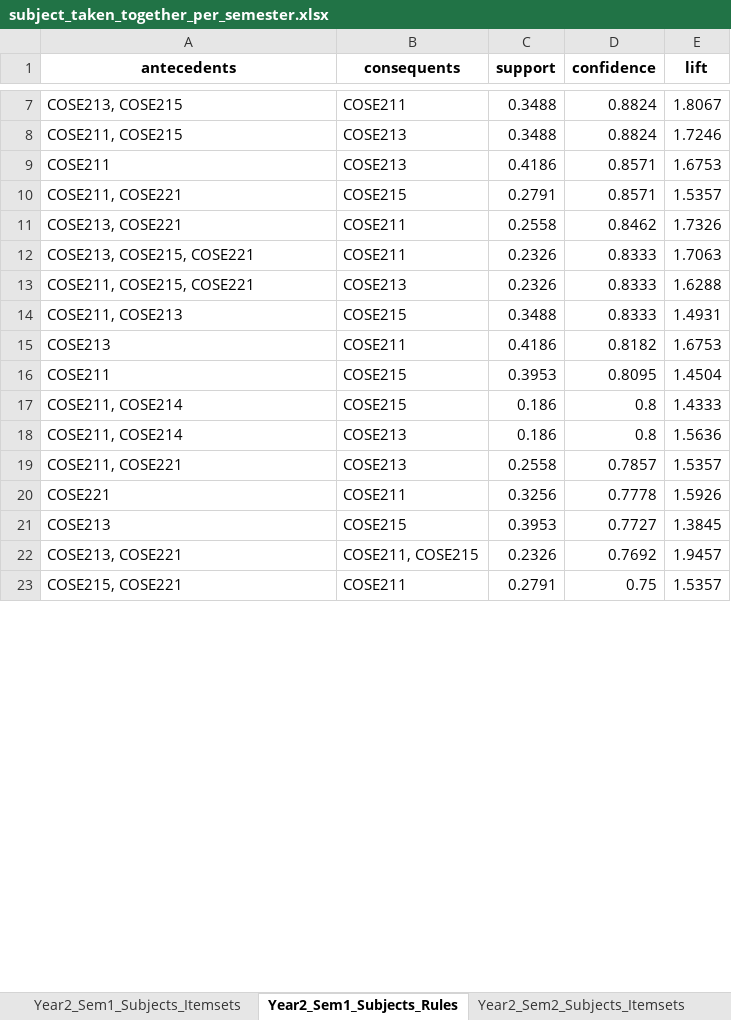
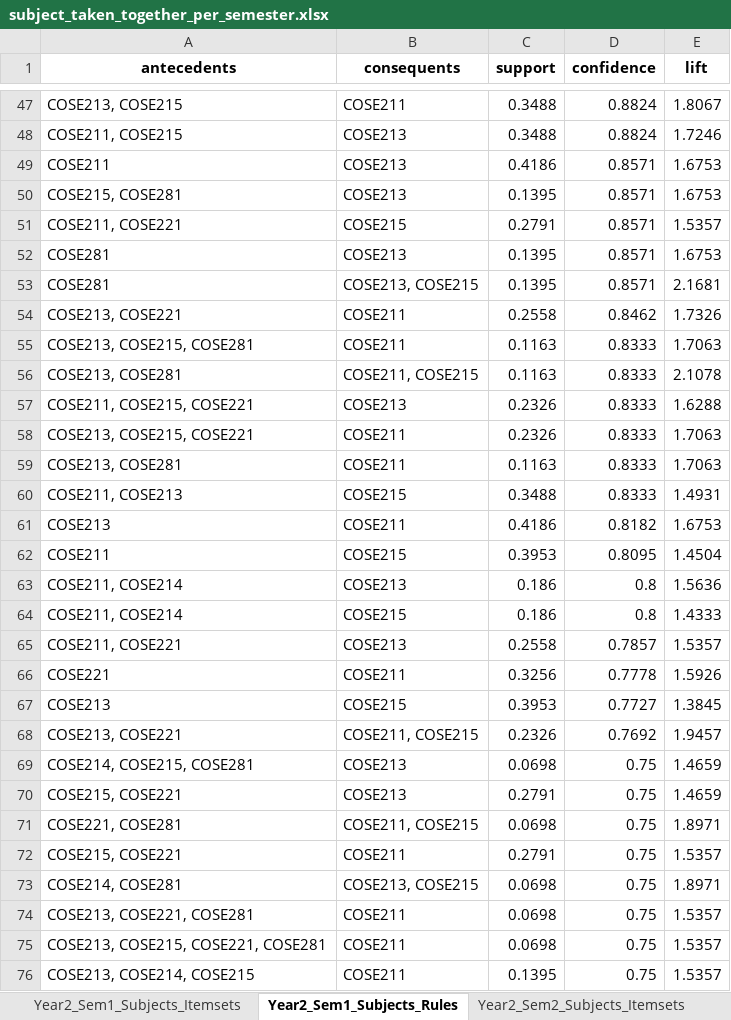
Before and after one commit to Alchernix/20251R0136COSE47101, an Excel workbook: CoursePatterns/Output/subject_taken_together_per_semester.xlsx, sheet Year2_Sem1_Subjects_Rules, drawn as a sheet; only a part is shown, gaps mark what is left out; values as stored, in another font and other column widths than the file's, no borders; the diff covers the shown part only; the diff names each change by its address in the sheet, - before the commit and + after, or states it on an @@ line.

```diff
--- a/CoursePatterns/Output/subject_taken_together_per_semester.xlsx (sheet Year2_Sem1_Subjects_Rules)
+++ b/CoursePatterns/Output/subject_taken_together_per_semester.xlsx (sheet Year2_Sem1_Subjects_Rules)
+row 50: COSE215, COSE281 | COSE213 | 0.1395 | 0.8571 | 1.6753
+row 52: COSE281 | COSE213 | 0.1395 | 0.8571 | 1.6753
+row 53: COSE281 | COSE213, COSE215 | 0.1395 | 0.8571 | 2.1681
+row 55: COSE213, COSE215, COSE281 | COSE211 | 0.1163 | 0.8333 | 1.7063
+row 56: COSE213, COSE281 | COSE211, COSE215 | 0.1163 | 0.8333 | 2.1078
@@ row 13 moved to row 57: COSE211, COSE215, COSE221 @@
+row 59: COSE213, COSE281 | COSE211 | 0.1163 | 0.8333 | 1.7063
@@ row 18 moved to row 63: COSE211, COSE214 @@
+row 69: COSE214, COSE215, COSE281 | COSE213 | 0.0698 | 0.75 | 1.4659
+row 70: COSE215, COSE221 | COSE213 | 0.2791 | 0.75 | 1.4659
+row 71: COSE221, COSE281 | COSE211, COSE215 | 0.0698 | 0.75 | 1.8971
+row 73: COSE214, COSE281 | COSE213, COSE215 | 0.0698 | 0.75 | 1.8971
+row 74: COSE213, COSE221, COSE281 | COSE211 | 0.0698 | 0.75 | 1.5357
+row 75: COSE213, COSE215, COSE221, COSE281 | COSE211 | 0.0698 | 0.75 | 1.5357
+row 76: COSE213, COSE214, COSE215 | COSE211 | 0.1395 | 0.75 | 1.5357
```
Also changed, not shown: 107 added rows, 9 moved rows and 2 edited cells elsewhere in this sheet, sheet Year2_Sem2_Subjects_Rules, sheet Year3_Sem2_Subjects_Rules, sheet Year3_Sem1_Subjects_Itemsets, sheet Year2_Sem1_Subjects_Itemsets, sheet Year2_Sem2_Subjects_Itemsets, sheet Year3_Sem2_Subjects_Itemsets, 1 more sheet, other sheet tabs, CoursePatterns/Output/course_frequency.xlsx, CoursePatterns/Output/subject_taken_together.xlsx, 2 other files.
